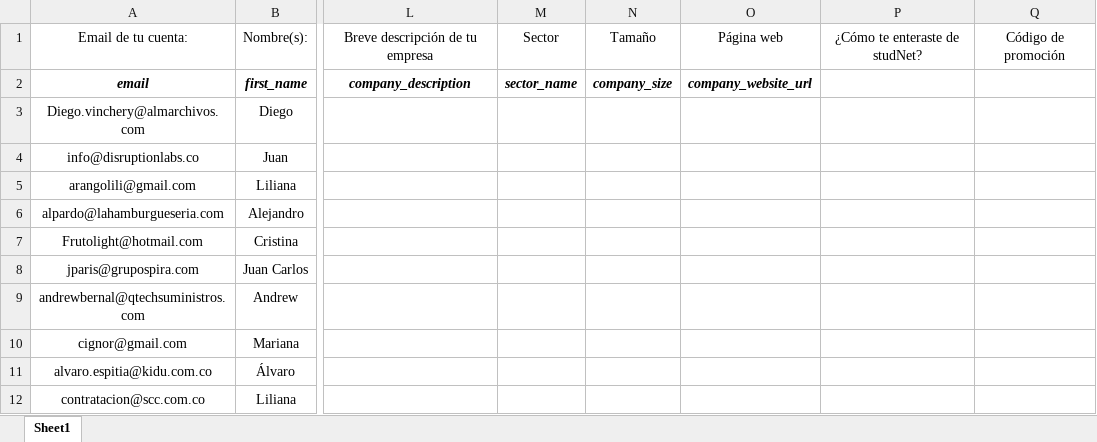
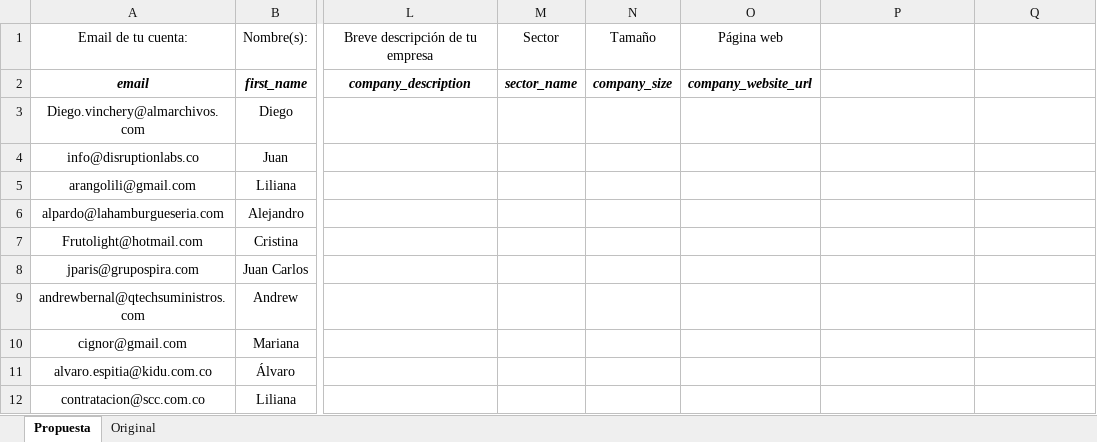
Before and after one commit to brsPappCorn/stdnet-test, an Excel workbook: users/Companies.xlsx, sheet Propuesta, drawn as a sheet; only a part is shown, gaps mark what is left out; values as stored, in another font and other column widths than the file's, no borders; the diff names each change by its address in the sheet, - before the commit and + after, or states it on an @@ line.

```diff
--- a/users/Companies.xlsx (sheet Propuesta)
+++ b/users/Companies.xlsx (sheet Propuesta)
-sheet tab: Sheet1
+sheet tab: Propuesta
+sheet tab: Original
-P1: ¿Cómo te enteraste de studNet?
+P1: (empty)
-Q1: Código de promoción
+Q1: (empty)
```
Also changed, not shown: users/People.xlsx, users/Students.xlsx, 46 other files.
